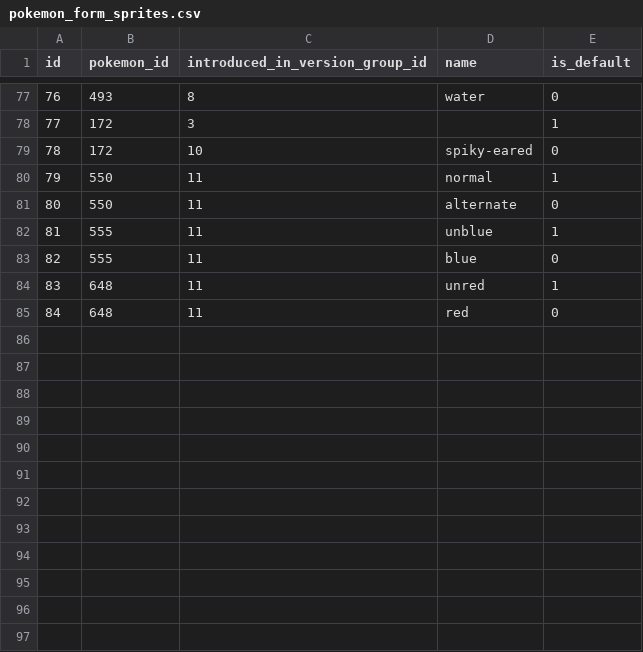
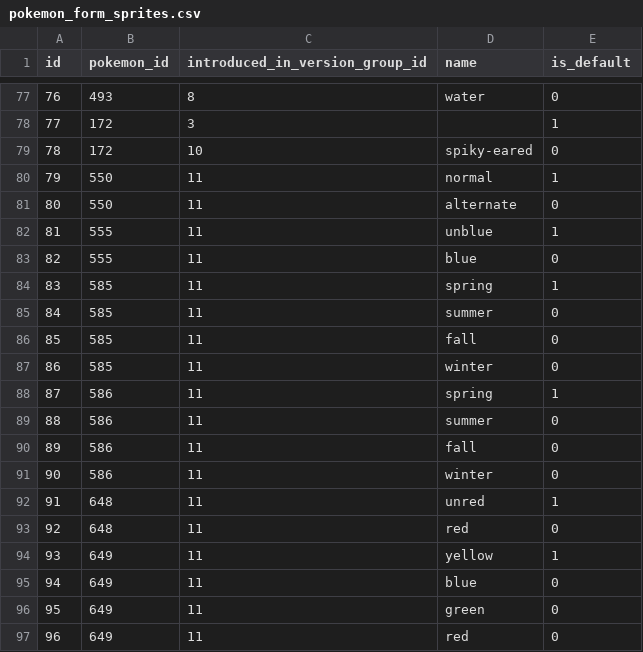
Before and after one commit to veekun/pokedex, a CSV file: pokedex/data/csv/pokemon_form_sprites.csv, drawn as a sheet; only a part is shown, gaps mark what is left out; addresses are those after the commit; the diff names each change by its address in the sheet, - before the commit and + after, or states it on an @@ line.

Commit message:
B&W: Some non-physical forms for new Pokémon.

```diff
--- a/pokedex/data/csv/pokemon_form_sprites.csv
+++ b/pokedex/data/csv/pokemon_form_sprites.csv
+row 84: 83 | 585 | 11 | spring | 1
+row 85: 84 | 585 | 11 | summer | 0
+row 86: 85 | 585 | 11 | fall | 0
+row 87: 86 | 585 | 11 | winter | 0
+row 88: 87 | 586 | 11 | spring | 1
+row 89: 88 | 586 | 11 | summer | 0
+row 90: 89 | 586 | 11 | fall | 0
+row 91: 90 | 586 | 11 | winter | 0
@@ column A (id) renumbered between rows 92 and 93 @@
+row 94: 93 | 649 | 11 | yellow | 1
+row 95: 94 | 649 | 11 | blue | 0
+row 96: 95 | 649 | 11 | green | 0
+row 97: 96 | 649 | 11 | red | 0
```
Also changed, not shown: pokedex/data/csv/pokemon_form_groups.csv.
